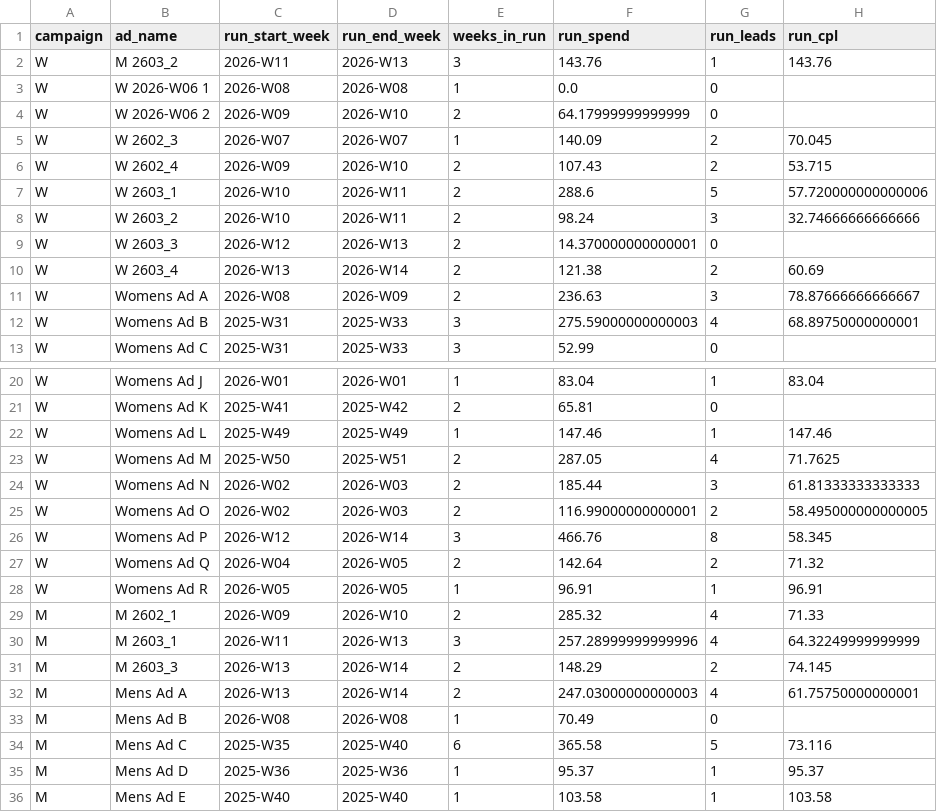
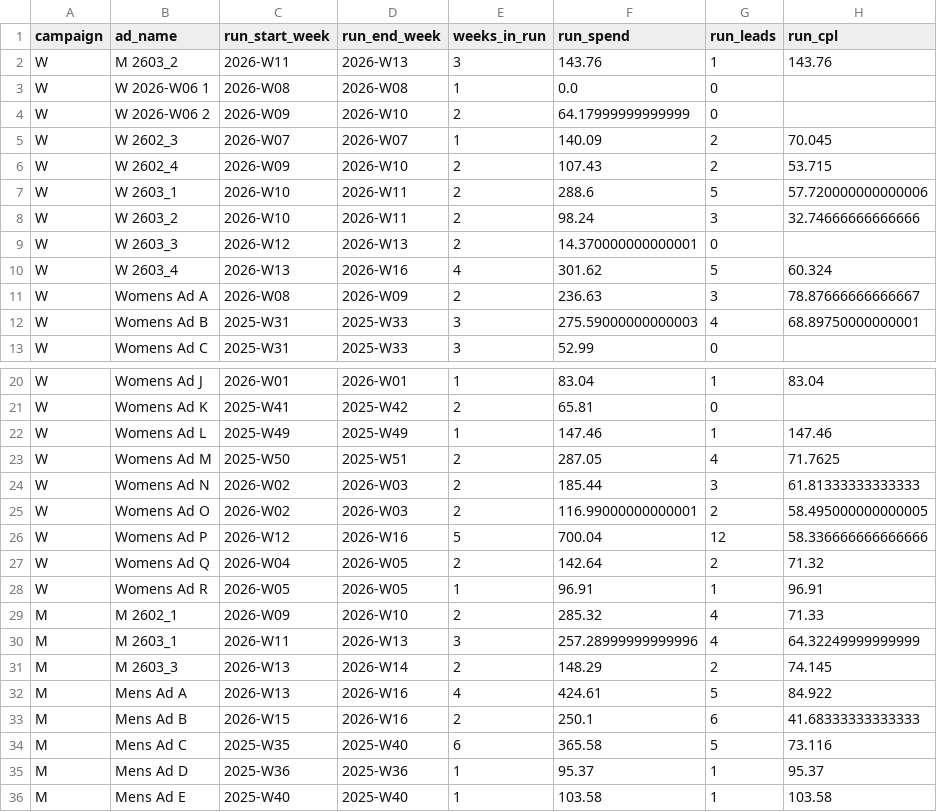
Before and after one commit to opherdonchin/Facebook_Ad_Planning, a CSV file: outputs/ad_run_summary.csv, drawn as a sheet; only a part is shown, gaps mark what is left out.

```diff
--- a/outputs/ad_run_summary.csv
+++ b/outputs/ad_run_summary.csv
@@ -9,3 +9,3 @@ W,W 2603_2,2026-W10,2026-W11,2,98.24,3,32.74666666666666
 W,W 2603_3,2026-W12,2026-W13,2,14.370000000000001,0,
-W,W 2603_4,2026-W13,2026-W14,2,121.38,2,60.69
+W,W 2603_4,2026-W13,2026-W16,4,301.62,5,60.324
 W,Womens Ad A,2026-W08,2026-W09,2,236.63,3,78.87666666666667
@@ -25,3 +25,3 @@ W,Womens Ad N,2026-W02,2026-W03,2,185.44,3,61.81333333333333
 W,Womens Ad O,2026-W02,2026-W03,2,116.99000000000001,2,58.495000000000005
-W,Womens Ad P,2026-W12,2026-W14,3,466.76,8,58.345
+W,Womens Ad P,2026-W12,2026-W16,5,700.04,12,58.336666666666666
 W,Womens Ad Q,2026-W04,2026-W05,2,142.64,2,71.32
@@ -31,4 +31,4 @@ M,M 2603_1,2026-W11,2026-W13,3,257.28999999999996,4,64.32249999999999
 M,M 2603_3,2026-W13,2026-W14,2,148.29,2,74.145
-M,Mens Ad A,2026-W13,2026-W14,2,247.03000000000003,4,61.75750000000001
-M,Mens Ad B,2026-W08,2026-W08,1,70.49,0,
+M,Mens Ad A,2026-W13,2026-W16,4,424.61,5,84.922
+M,Mens Ad B,2026-W15,2026-W16,2,250.1,6,41.68333333333333
 M,Mens Ad C,2025-W35,2025-W40,6,365.58,5,73.116
```
Also changed, not shown: outputs/ad_lifetime_summary.csv, outputs/ad_weekly_performance.csv, 20 other files.
